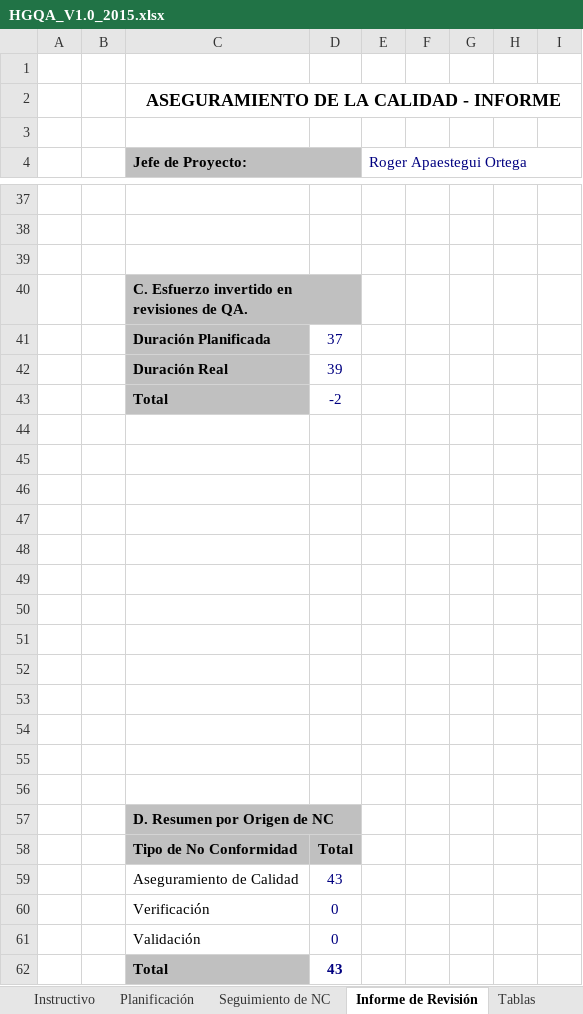
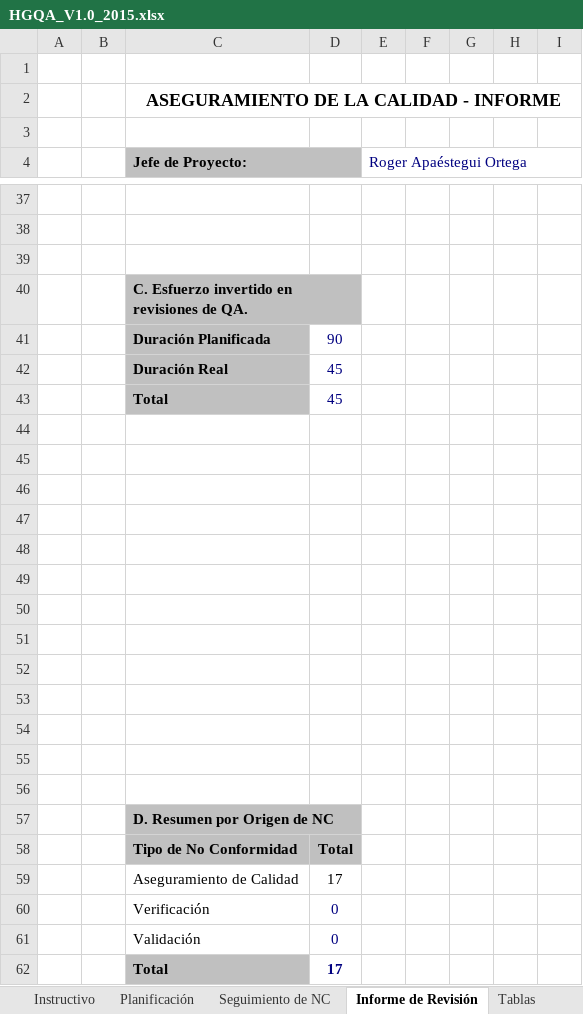
Before and after one commit to lowrider80/UTP-GPS-ALARM, an Excel workbook: Area_de_Proceso-_PPQA/HGQA_V1.0_2015.xlsx, sheet Informe de Revisión, drawn as a sheet; only a part is shown, gaps mark what is left out; values as stored, in another font and other column widths than the file's, no borders; charts and pictures not drawn; the diff covers the shown part only; the diff names each change by its address in the sheet, - before the commit and + after, or states it on an @@ line.

```diff
--- a/Area_de_Proceso-_PPQA/HGQA_V1.0_2015.xlsx (sheet Informe de Revisión)
+++ b/Area_de_Proceso-_PPQA/HGQA_V1.0_2015.xlsx (sheet Informe de Revisión)
-E4: Roger Apaestegui Ortega
+E4: Roger Apaéstegui Ortega
-D41: 37
+D41: 90
-D42: 39
+D42: 45
-D43: -2
+D43: 45
-D59: 43
+D59: 17
-D59 text colour: #000080
+D59 text colour: black
-D62: 43
+D62: 17
```
Also changed, not shown: 12 edited cells and cell formats elsewhere in this sheet, sheet Seguimiento de NC, sheet Planificación, sheet Tablas, sheet Instructivo, sheet Historial de Revisiones, formulas that keep their value, charts or pictures.
